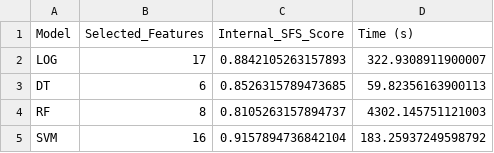
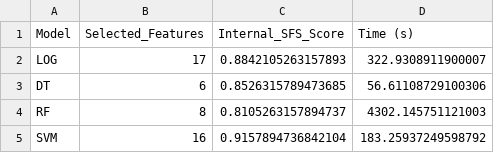
Before and after one commit to dnhfan/seeded_sequence_forward_selection, a CSV file: results/Breast3classes/evaluation/reports/benchmark_metrics_summary_raw_Breast3classes.csv, drawn as a sheet.

Commit message:
chore: new result with default depth dt

```diff
--- a/results/Breast3classes/evaluation/reports/benchmark_metrics_summary_raw_Breast3classes.csv
+++ b/results/Breast3classes/evaluation/reports/benchmark_metrics_summary_raw_Breast3classes.csv
@@ -2,3 +2,3 @@ Model,Selected_Features,Internal_SFS_Score,Time (s)
 LOG,17,0.8842105263157893,322.9308911900007
-DT,6,0.8526315789473685,59.82356163900113
+DT,6,0.8526315789473685,56.61108729100306
 RF,8,0.8105263157894737,4302.145751121003
```
Also changed, not shown: 7 other files.
